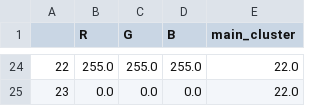
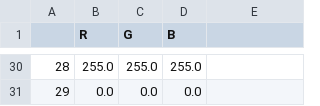
Before and after one commit to krisgch/WIP_color_detection_and_recolorization, a CSV file: datasets/main_color_24.csv, drawn as a sheet; only a part is shown, gaps mark what is left out; addresses are those after the commit; the diff covers the shown part only; the diff names each change by its address in the sheet, - before the commit and + after, or states it on an @@ line.

Commit message:
restructure and create main color dataset

```diff
--- a/datasets/main_color_24.csv
+++ b/datasets/main_color_24.csv
-E1: main_cluster
+E1: (empty)
@@ column A renumbered from row 25 down @@
-E30:E31: 22.0
+E30:E31: (empty)
```
Also changed, not shown: 27 added rows and 21 removed rows elsewhere in this file, datasets/main_color_12.csv, datasets/main_color_36.csv, 2 other files.
